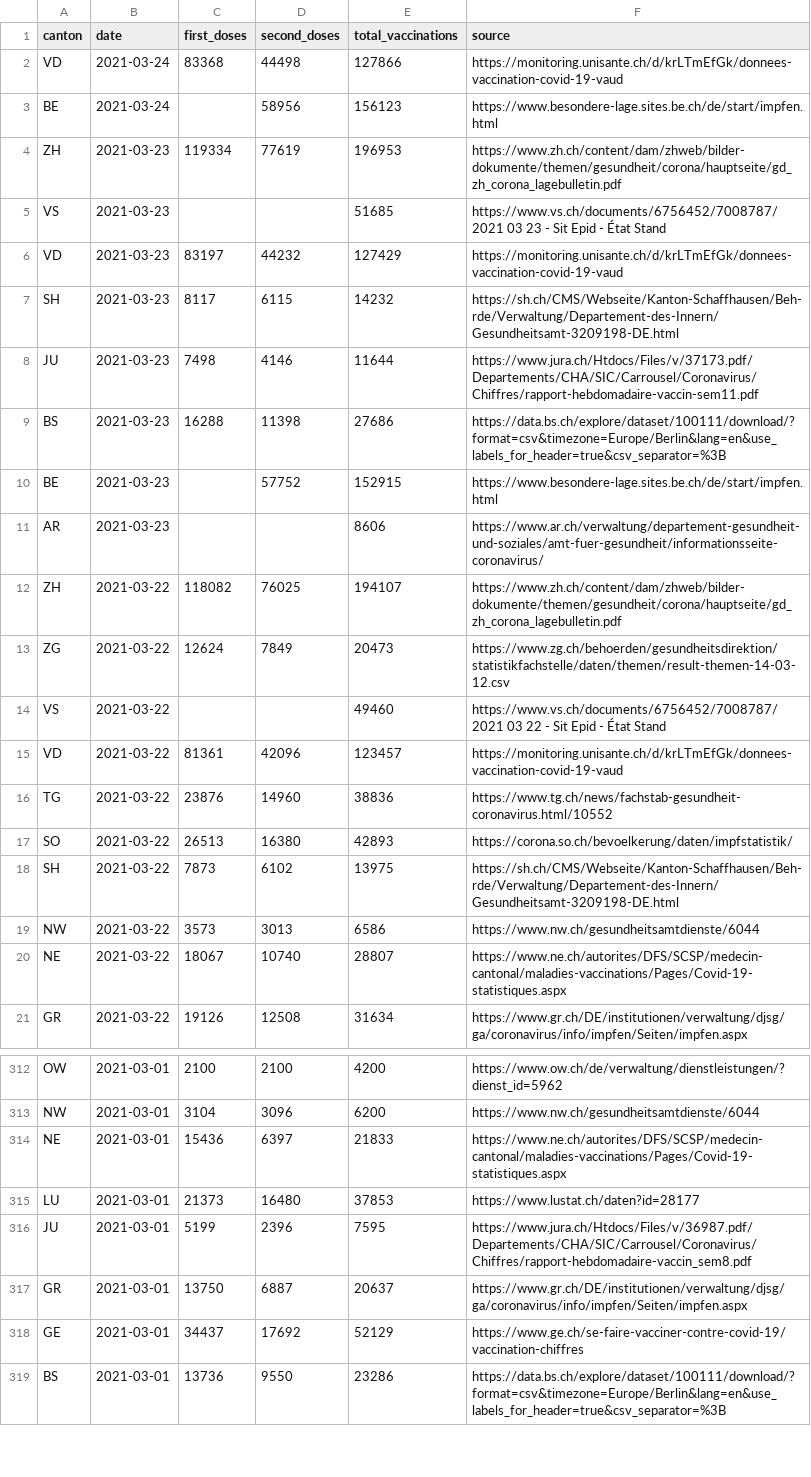
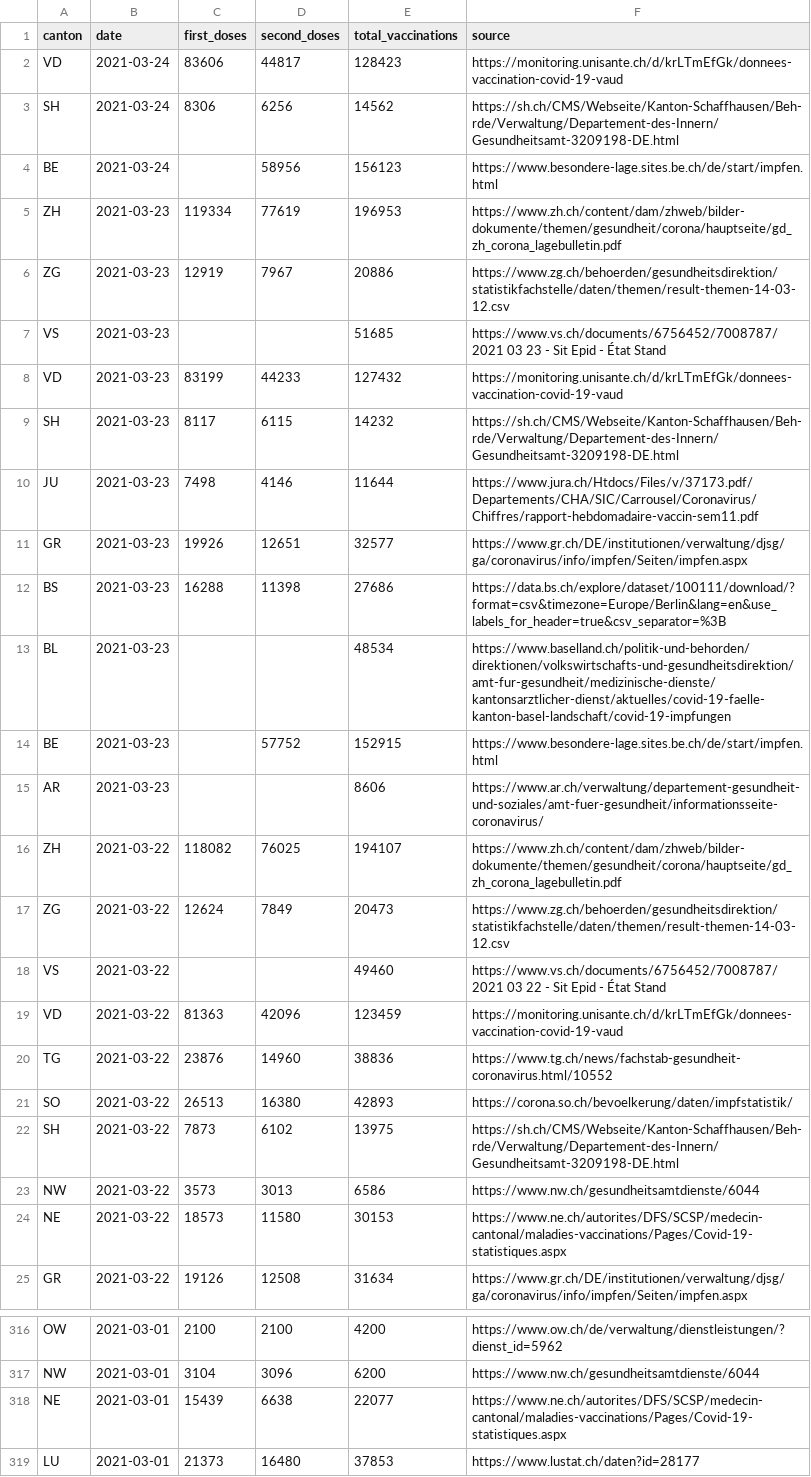
Before and after one commit to n0rdlicht/ch-vaccinations, a CSV file: data/vaccinations_latest.csv, drawn as a sheet; only a part is shown, gaps mark what is left out; the shorter side is filled out with more unchanged rows; the diff covers the shown part only.

```diff
--- a/data/vaccinations_latest.csv
+++ b/data/vaccinations_latest.csv
@@ -1,10 +1,14 @@
 canton,date,first_doses,second_doses,total_vaccinations,source
-VD,2021-03-24,83368,44498,127866,https://monitoring.unisante.ch/d/krLTmEfGk/donnees-vaccination-covid-19-vaud
+VD,2021-03-24,83606,44817,128423,https://monitoring.unisante.ch/d/krLTmEfGk/donnees-vaccination-covid-19-vaud
+SH,2021-03-24,8306,6256,14562,https://sh.ch/CMS/Webseite/Kanton-Schaffhausen/Beh-rde/Verwaltung/Departement-des-Innern/Gesundheitsamt-3209198-DE.html
 BE,2021-03-24,,58956,156123,https://www.besondere-lage.sites.be.ch/de/start/impfen.html
 ZH,2021-03-23,119334,77619,196953,https://www.zh.ch/content/dam/zhweb/bilder-dokumente/themen/gesundheit/corona/hauptseite/gd_zh_corona_lagebulletin.pdf
+ZG,2021-03-23,12919,7967,20886,https://www.zg.ch/behoerden/gesundheitsdirektion/statistikfachstelle/daten/themen/result-themen-14-03-12.csv
 VS,2021-03-23,,,51685,https://www.vs.ch/documents/6756452/7008787/2021 03 23 - Sit Epid - État Stand
-VD,2021-03-23,83197,44232,127429,https://monitoring.unisante.ch/d/krLTmEfGk/donnees-vaccination-covid-19-vaud
+VD,2021-03-23,83199,44233,127432,https://monitoring.unisante.ch/d/krLTmEfGk/donnees-vaccination-covid-19-vaud
 SH,2021-03-23,8117,6115,14232,https://sh.ch/CMS/Webseite/Kanton-Schaffhausen/Beh-rde/Verwaltung/Departement-des-Innern/Gesundheitsamt-3209198-DE.html
 JU,2021-03-23,7498,4146,11644,https://www.jura.ch/Htdocs/Files/v/37173.pdf/Departements/CHA/SIC/Carrousel/Coronavirus/Chiffres/rapport-hebdomadaire-vaccin-sem11.pdf
+GR,2021-03-23,19926,12651,32577,https://www.gr.ch/DE/institutionen/verwaltung/djsg/ga/coronavirus/info/impfen/Seiten/impfen.aspx
 BS,2021-03-23,16288,11398,27686,https://data.bs.ch/explore/dataset/100111/download/?format=csv&timezone=Europe/Berlin&lang=en&use_labels_for_header=true&csv_separator=%3B
+BL,2021-03-23,,,48534,https://www.baselland.ch/politik-und-behorden/direktionen/volkswirtschafts-und-gesundheitsdirektion/amt-fur-gesundheit/medizinische-dienste/kantonsarztlicher-dienst/aktuelles/covid-19-faelle-kanton-basel-landschaft/covid-19-impfungen
 BE,2021-03-23,,57752,152915,https://www.besondere-lage.sites.be.ch/de/start/impfen.html
@@ -14,3 +18,3 @@ ZG,2021-03-22,12624,7849,20473,https://www.zg.ch/behoerden/gesundheitsdirektion/
 VS,2021-03-22,,,49460,https://www.vs.ch/documents/6756452/7008787/2021 03 22 - Sit Epid - État Stand
-VD,2021-03-22,81361,42096,123457,https://monitoring.unisante.ch/d/krLTmEfGk/donnees-vaccination-covid-19-vaud
+VD,2021-03-22,81363,42096,123459,https://monitoring.unisante.ch/d/krLTmEfGk/donnees-vaccination-covid-19-vaud
 TG,2021-03-22,23876,14960,38836,https://www.tg.ch/news/fachstab-gesundheit-coronavirus.html/10552
@@ -19,3 +23,3 @@ SH,2021-03-22,7873,6102,13975,https://sh.ch/CMS/Webseite/Kanton-Schaffhausen/Beh
 NW,2021-03-22,3573,3013,6586,https://www.nw.ch/gesundheitsamtdienste/6044
-NE,2021-03-22,18067,10740,28807,https://www.ne.ch/autorites/DFS/SCSP/medecin-cantonal/maladies-vaccinations/Pages/Covid-19-statistiques.aspx
+NE,2021-03-22,18573,11580,30153,https://www.ne.ch/autorites/DFS/SCSP/medecin-cantonal/maladies-vaccinations/Pages/Covid-19-statistiques.aspx
 GR,2021-03-22,19126,12508,31634,https://www.gr.ch/DE/institutionen/verwaltung/djsg/ga/coronavirus/info/impfen/Seiten/impfen.aspx
@@ -313,3 +317,3 @@ OW,2021-03-01,2100,2100,4200,https://www.ow.ch/de/verwaltung/dienstleistungen/?d
 NW,2021-03-01,3104,3096,6200,https://www.nw.ch/gesundheitsamtdienste/6044
-NE,2021-03-01,15436,6397,21833,https://www.ne.ch/autorites/DFS/SCSP/medecin-cantonal/maladies-vaccinations/Pages/Covid-19-statistiques.aspx
+NE,2021-03-01,15439,6638,22077,https://www.ne.ch/autorites/DFS/SCSP/medecin-cantonal/maladies-vaccinations/Pages/Covid-19-statistiques.aspx
 LU,2021-03-01,21373,16480,37853,https://www.lustat.ch/daten?id=28177
```
Also changed, not shown: 91 edited cells elsewhere in this file, data/vaccination_data_total.csv, 1 other file.
